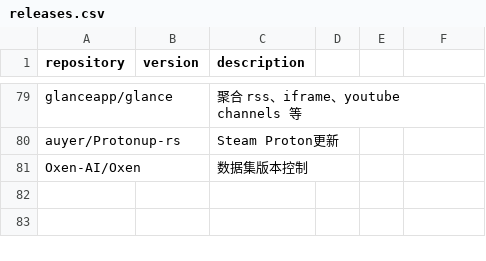
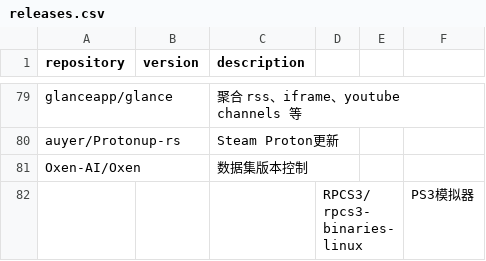
Before and after one commit to Bit0r/fish-config, a CSV file: pkglist/releases.csv, drawn as a sheet; only a part is shown, gaps mark what is left out.

Commit message:
chore: Update browser configurations and package lists.

```diff
--- a/pkglist/releases.csv
+++ b/pkglist/releases.csv
@@ -81 +81,2 @@ auyer/Protonup-rs,,Steam Proton更新
 Oxen-AI/Oxen,,数据集版本控制
+,,,RPCS3/rpcs3-binaries-linux,,PS3模拟器
```
Also changed, not shown: 6 other files.
